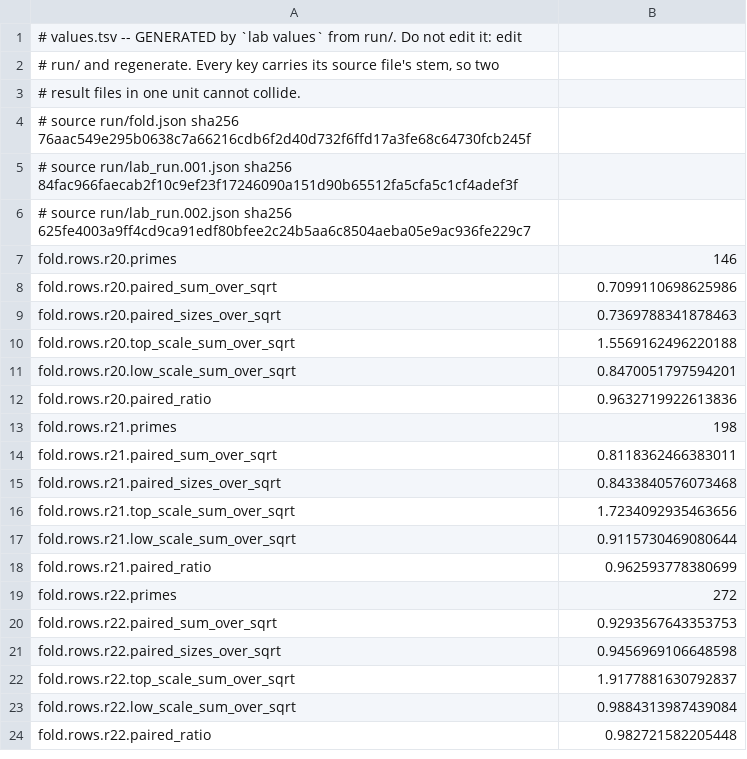
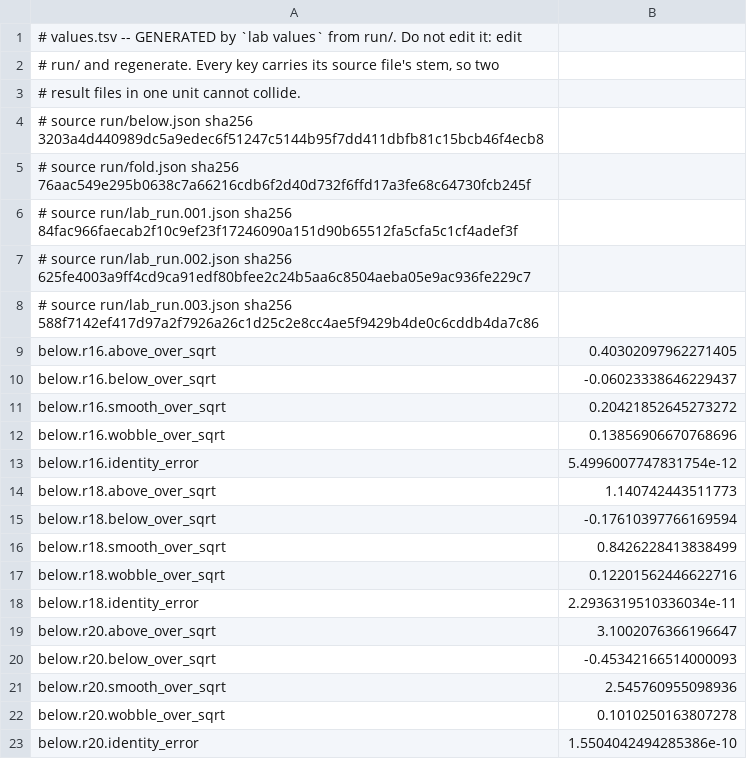
Before and after one commit to juliansambranojr/Primebeat_081426, a TSV file: units/0587-mirror-fold-steps/values.tsv, drawn as a sheet; only a part is shown; the shorter side is filled out with more unchanged rows; the diff covers the shown part only; the diff names each change by its address in the sheet, - before the commit and + after, or states it on an @@ line.

```diff
--- a/units/0587-mirror-fold-steps/values.tsv
+++ b/units/0587-mirror-fold-steps/values.tsv
+row 4: # source run/below.json sha256 3203a4d440989dc5a9edec6f51247c5144b95f7dd411dbfb81c15bcb46f4ecb8
+row 8: # source run/lab_run.003.json sha256 588f7142ef417d97a2f7926a26c1d25c2e8cc4ae5f9429b4de0c6cddb4da7c86
+row 9: below.r16.above_over_sqrt | 0.40302097962271405
+row 10: below.r16.below_over_sqrt | -0.06023338646229437
+row 11: below.r16.smooth_over_sqrt | 0.20421852645273272
+row 12: below.r16.wobble_over_sqrt | 0.13856906670768696
+row 13: below.r16.identity_error | 5.4996007747831754e-12
+row 14: below.r18.above_over_sqrt | 1.140742443511773
+row 15: below.r18.below_over_sqrt | -0.17610397766169594
+row 16: below.r18.smooth_over_sqrt | 0.8426228413838499
+row 17: below.r18.wobble_over_sqrt | 0.12201562446622716
+row 18: below.r18.identity_error | 2.2936319510336034e-11
+row 19: below.r20.above_over_sqrt | 3.1002076366196647
+row 20: below.r20.below_over_sqrt | -0.45342166514000093
+row 21: below.r20.smooth_over_sqrt | 2.545760955098936
+row 22: below.r20.wobble_over_sqrt | 0.1010250163807278
+row 23: below.r20.identity_error | 1.5504042494285386e-10
```
Also changed, not shown: 31 added rows elsewhere in this file, 6 other files.
